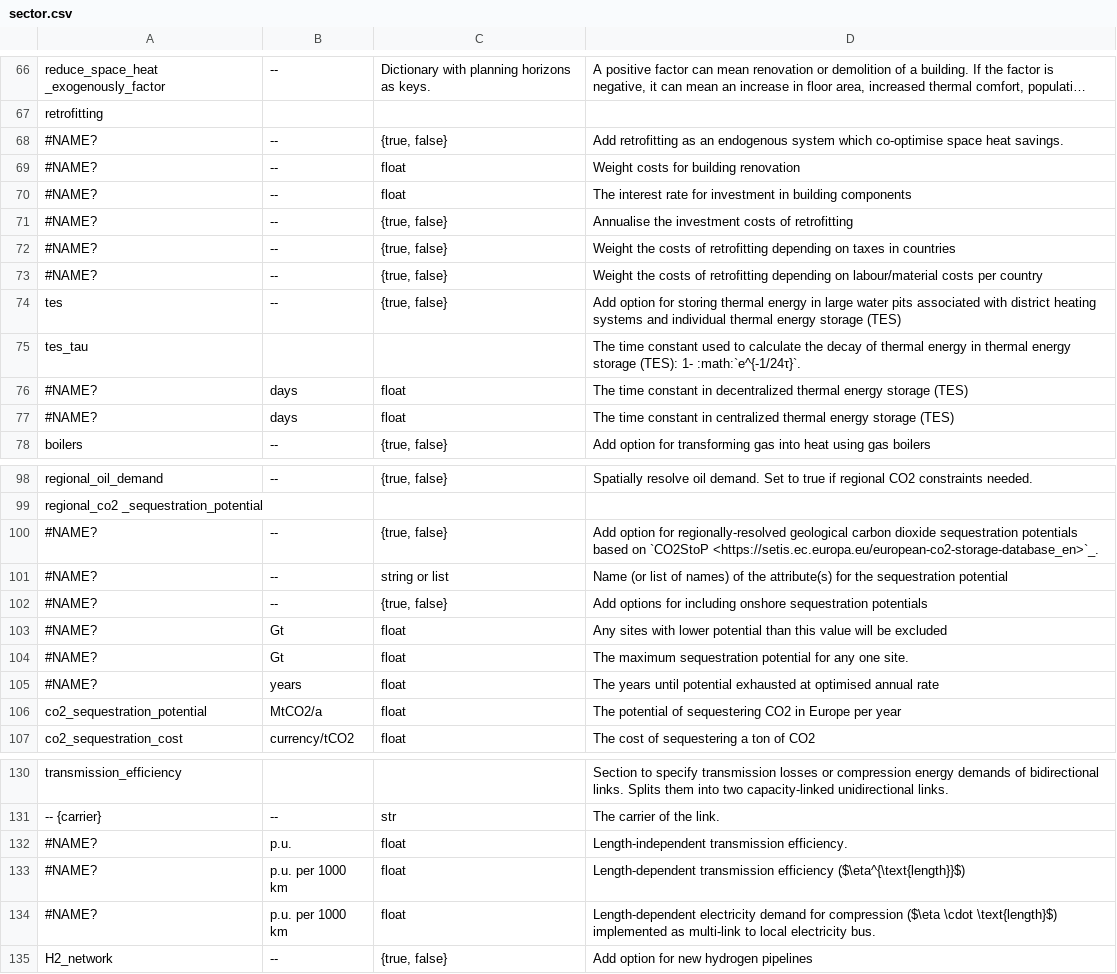
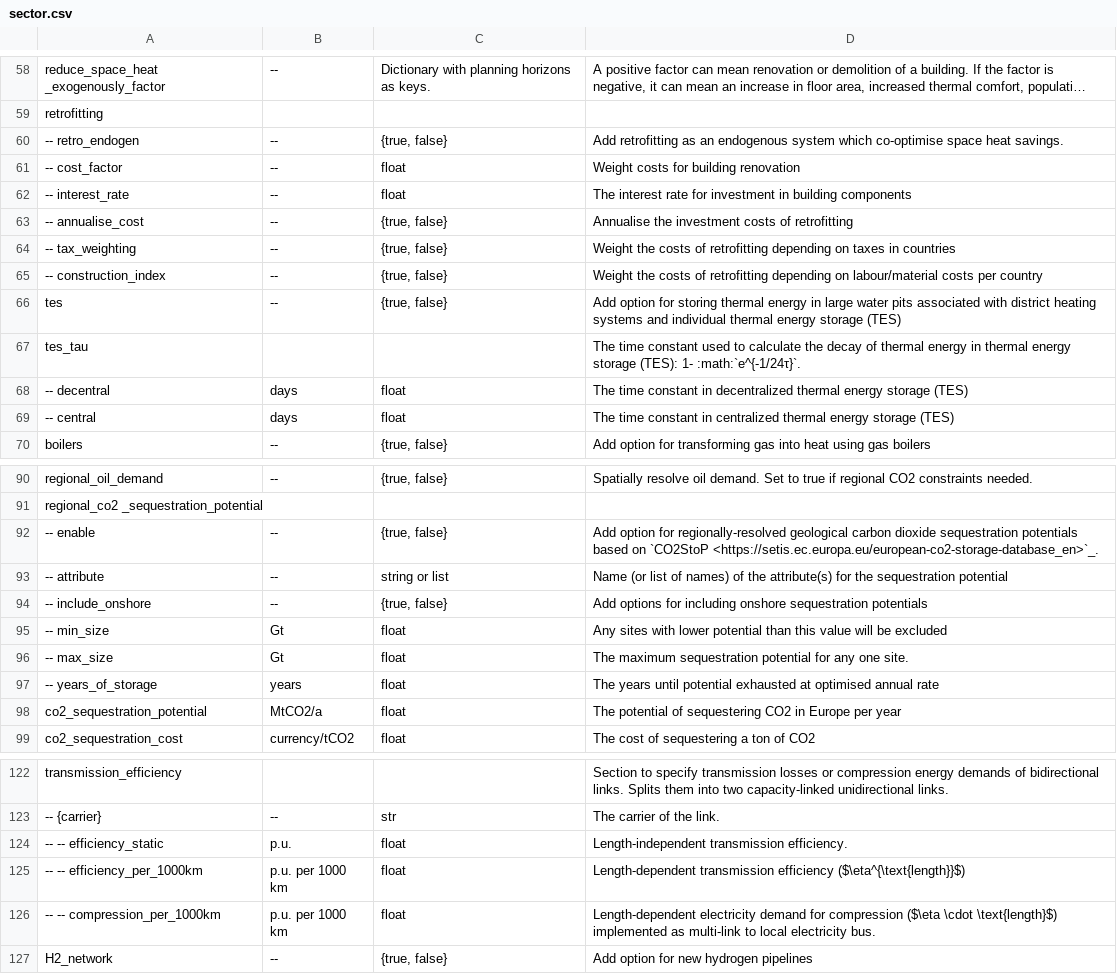
Before and after one commit to ayshaC/pypsa-eur, a CSV file: doc/configtables/sector.csv, drawn as a sheet; only a part is shown, gaps mark what is left out; long unchanged cells end in …; addresses are those after the commit; the diff covers the shown part only; the diff names each change by its address in the sheet, - before the commit and + after, or states it on an @@ line.

```diff
--- a/doc/configtables/sector.csv
+++ b/doc/configtables/sector.csv
-A60: #NAME?
+A60: -- retro_endogen
-A61: #NAME?
+A61: -- cost_factor
-A62: #NAME?
+A62: -- interest_rate
-A63: #NAME?
+A63: -- annualise_cost
-A64: #NAME?
+A64: -- tax_weighting
-A65: #NAME?
+A65: -- construction_index
-A68: #NAME?
+A68: -- decentral
-A69: #NAME?
+A69: -- central
-A92: #NAME?
+A92: -- enable
-A93: #NAME?
+A93: -- attribute
-A94: #NAME?
+A94: -- include_onshore
-A95: #NAME?
+A95: -- min_size
-A96: #NAME?
+A96: -- max_size
-A97: #NAME?
+A97: -- years_of_storage
-A124: #NAME?
+A124: -- -- efficiency_static
-A125: #NAME?
+A125: -- -- efficiency_per_1000km
-A126: #NAME?
+A126: -- -- compression_per_1000km
```
Also changed, not shown: 8 removed rows and 13 edited cells elsewhere in this file.
